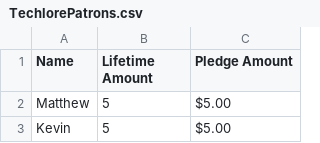
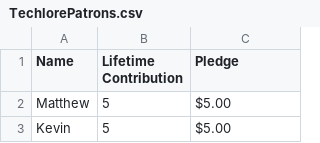
Before and after one commit to techlore/channel-content, a CSV file: Assets/TechlorePatrons.csv, drawn as a sheet; only a part is shown.

Commit message:
Fix Formatting

```diff
--- a/Assets/TechlorePatrons.csv
+++ b/Assets/TechlorePatrons.csv
@@ -1,2 +1,2 @@
-Name,Lifetime Amount,Pledge Amount
+Name,Lifetime Contribution,Pledge
 Matthew,5,$5.00
```
